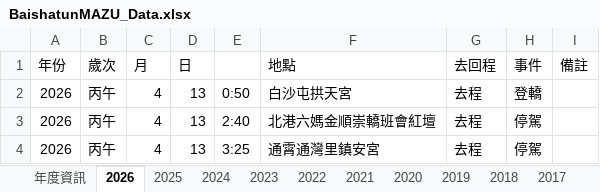
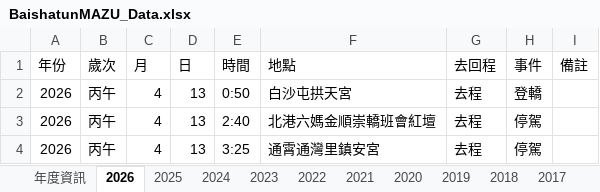
Before and after one commit to suptuchstop/mazu--cloud, an Excel workbook: BaishatunMAZU_Data.xlsx, sheet 2026, drawn as a sheet; only a part is shown; values as stored, in another font and other column widths than the file's, no borders; the diff names each change by its address in the sheet, - before the commit and + after, or states it on an @@ line.

Commit message:
Add files via upload

```diff
--- a/BaishatunMAZU_Data.xlsx (sheet 2026)
+++ b/BaishatunMAZU_Data.xlsx (sheet 2026)
-E1: (empty)
+E1: 時間
```
